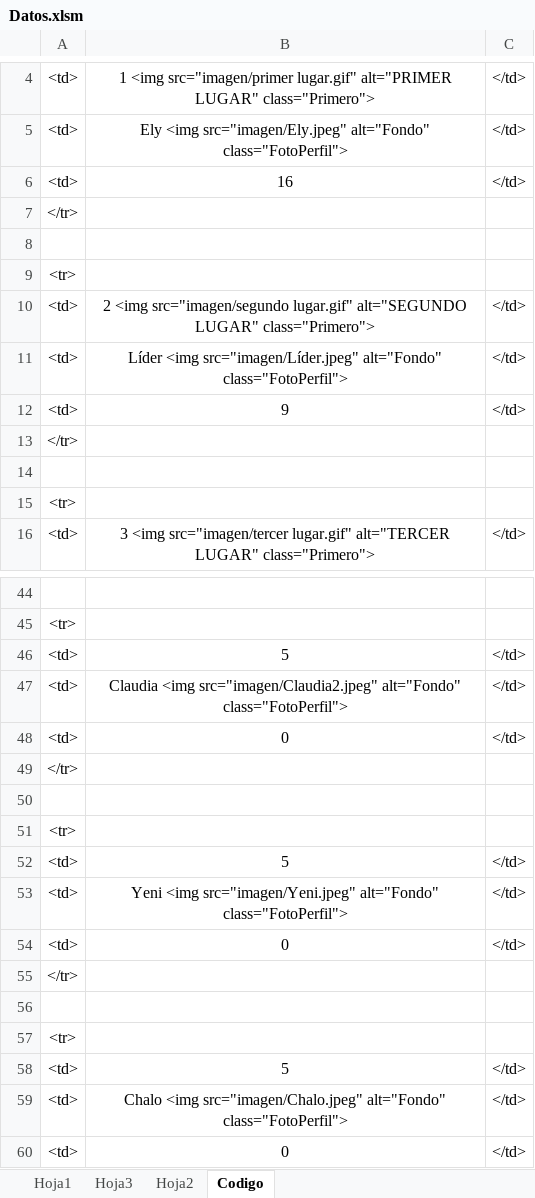
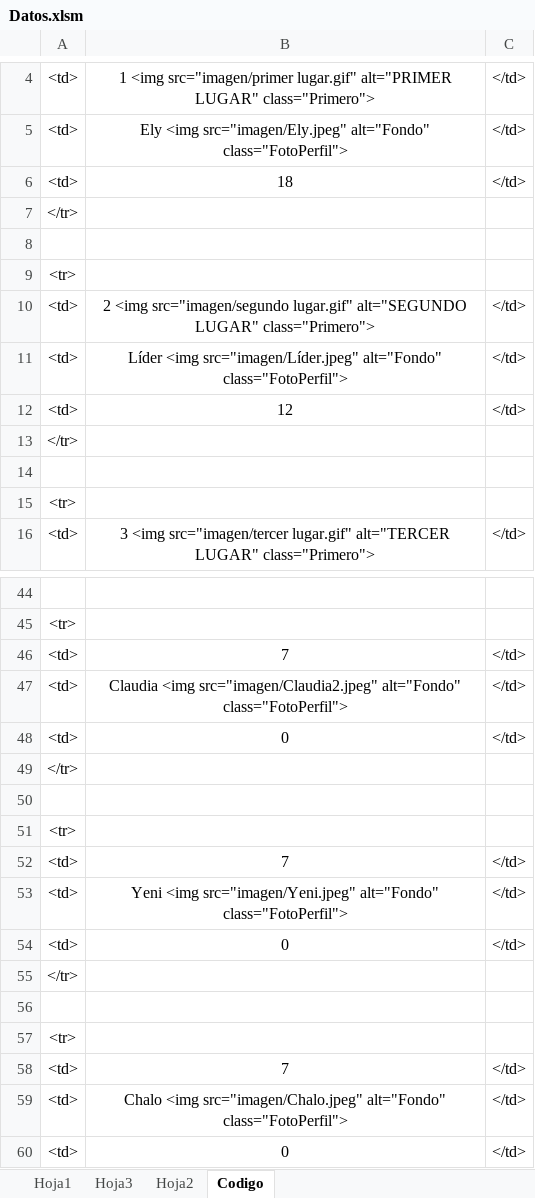
Before and after one commit to diacono81/WebLUdo, an Excel workbook: Datos.xlsm, sheet Codigo, drawn as a sheet; only a part is shown, gaps mark what is left out; values as stored, in another font and other column widths than the file's, no borders; the diff covers the shown part only; the diff names each change by its address in the sheet, - before the commit and + after, or states it on an @@ line.

```diff
--- a/Datos.xlsm (sheet Codigo)
+++ b/Datos.xlsm (sheet Codigo)
-B6: 16
+B6: 18
-B12: 9
+B12: 12
-B46: 5
+B46: 7
-B52: 5
+B52: 7
-B58: 5
+B58: 7
```
Also changed, not shown: 2 added rows, 2 removed rows, 5 moved rows and 4 edited cells elsewhere in this sheet, sheet Hoja1, 2 other files.
